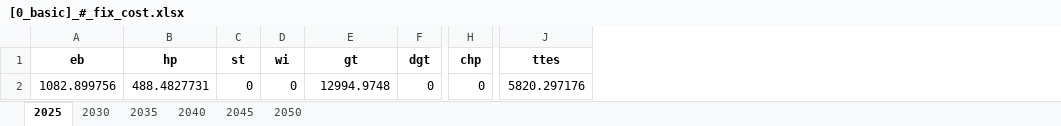
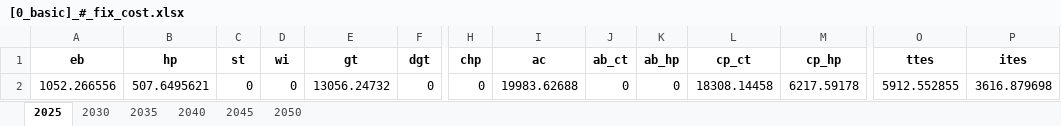
Before and after one commit to SimonJordan/district_thermal_energy_systems_with_power_markets, an Excel workbook: results/[0_basic]_#_fix_cost.xlsx, sheet 2025, drawn as a sheet; only a part is shown, gaps mark what is left out; values as stored, in another font and other column widths than the file's, no borders; addresses are those after the commit; the diff names each change by its address in the sheet, - before the commit and + after, or states it on an @@ line.

```diff
--- a/results/[0_basic]_#_fix_cost.xlsx (sheet 2025)
+++ b/results/[0_basic]_#_fix_cost.xlsx (sheet 2025)
+column I (ac), row 2: 19983.62688
+column J (ab_ct), row 2: 0
+column K (ab_hp), row 2: 0
+column L (cp_ct), row 2: 18308.14458
+column M (cp_hp), row 2: 6217.59178
+column P (ites), row 2: 3616.879698
-A2 (eb): 1082.899756
+A2 (eb): 1052.266556
-B2 (hp): 488.4827731
+B2 (hp): 507.6495621
-E2 (gt): 12994.9748
+E2 (gt): 13056.24732
-O2 (ttes): 5820.297176
+O2 (ttes): 5912.552855
```
Also changed, not shown: sheet 2035, sheet 2040, sheet 2045, sheet 2050, sheet 2030, results/[0_basic]_#_inv_capacity.xlsx, results/[0_basic]_#_inv_cost.xlsx, 39 other files.
